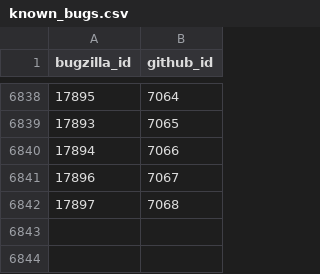
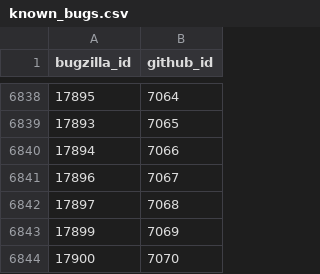
Before and after one commit to MichaelChirico/r-bugs, a CSV file: data/known_bugs.csv, drawn as a sheet; only a part is shown, gaps mark what is left out.

```diff
--- a/data/known_bugs.csv
+++ b/data/known_bugs.csv
@@ -6842 +6842,3 @@ bugzilla_id,github_id
 17897,7068
+17899,7069
+17900,7070
```
Also changed, not shown: data/labels.csv, 1 other file.
